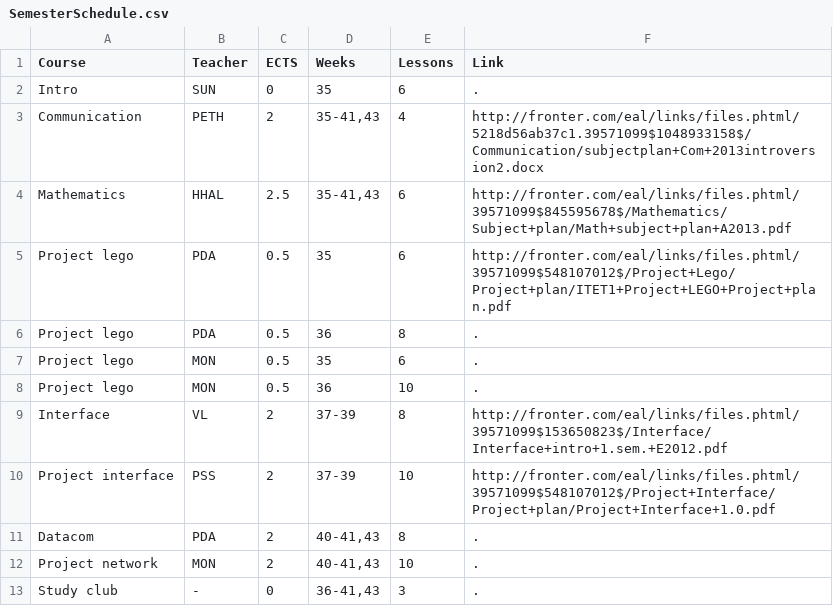
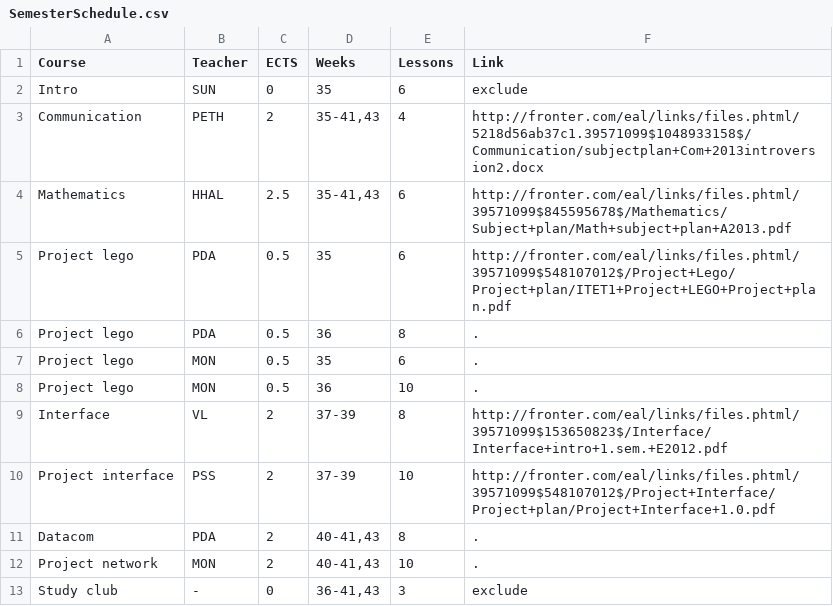
Before and after one commit to moozer/PlaskData, a CSV file: pages/2013A/ITT1 Common/SemesterSchedule.csv, drawn as a sheet.

```diff
--- a/pages/2013A/ITT1 Common/SemesterSchedule.csv
+++ b/pages/2013A/ITT1 Common/SemesterSchedule.csv
@@ -1,3 +1,3 @@
 Course	Teacher	ECTS	Weeks	Lessons	Link
-Intro	SUN	0	35	6	.
+Intro	SUN	0	35	6	exclude
 Communication	PETH	2	35-41,43	4	http://fronter.com/eal/links/files.phtml/5218d56ab37c1.39571099$1048933158$/Communication/subjectplan+Com+2013introversion2.docx
@@ -12,2 +12,2 @@ Datacom	PDA	2	40-41,43	8	.
 Project network	MON	2	40-41,43	10	.
-Study club	-	0	36-41,43	3	.
+Study club	-	0	36-41,43	3	exclude
```
Also changed, not shown: pages/2013A/ITT1 Network/SemesterSchedule.csv, pages/2013A/ITT3 Network/SemesterSchedule.csv, 5 other files.
